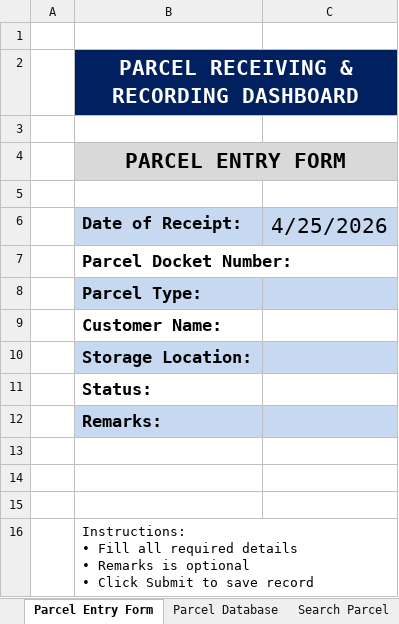
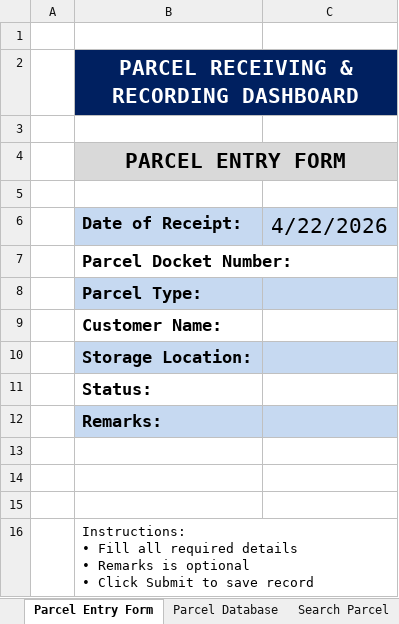
Before and after one commit to nitish-en/dak-management, an Excel workbook: Parcel_Management_Dashboard.xlsm, sheet Parcel Entry Form, drawn as a sheet; values as stored, in another font and other column widths than the file's, no borders; charts and pictures not drawn; the diff names each change by its address in the sheet, - before the commit and + after, or states it on an @@ line.

```diff
--- a/Parcel_Management_Dashboard.xlsm (sheet Parcel Entry Form)
+++ b/Parcel_Management_Dashboard.xlsm (sheet Parcel Entry Form)
-C6: 4/25/2026
+C6: 4/22/2026
```
Also changed, not shown: sheet Search Parcel, sheet Parcel Database, charts or pictures.
